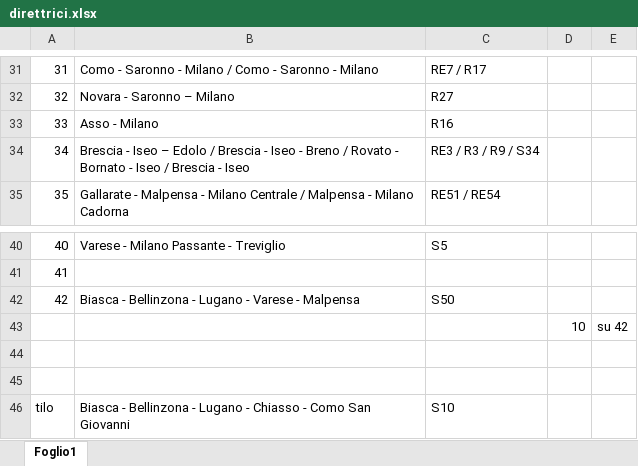
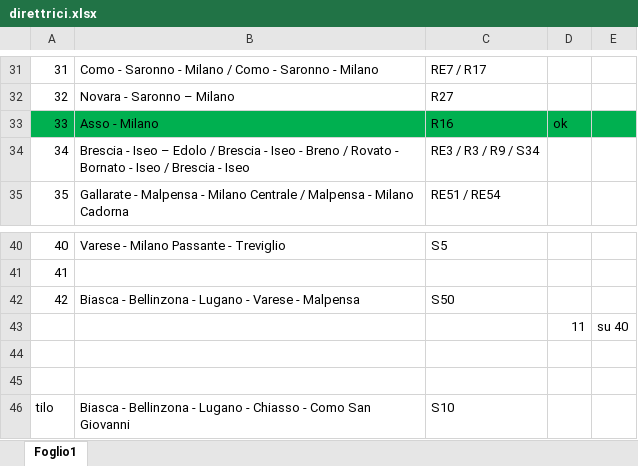
Before and after one commit to Tommiganci/Trenord_monitor, an Excel workbook: direttrici/direttrici.xlsx, sheet Foglio1, drawn as a sheet; only a part is shown, gaps mark what is left out; values as stored, in another font and other column widths than the file's, no borders; removed rows and columns are numbered as before the commit, all else as after; the diff names each change by its address in the sheet, - before the commit and + after, or states it on an @@ line.

```diff
--- a/direttrici/direttrici.xlsx (sheet Foglio1)
+++ b/direttrici/direttrici.xlsx (sheet Foglio1)
-A33:E33 fill: none
+A33:E33 fill: #00B050
-D33: (empty)
+D33: ok
-row 43:  |  |  | 10 | su 42
+row 43:  |  |  | 11 | su 40
```
Also changed, not shown: 4 other files.
